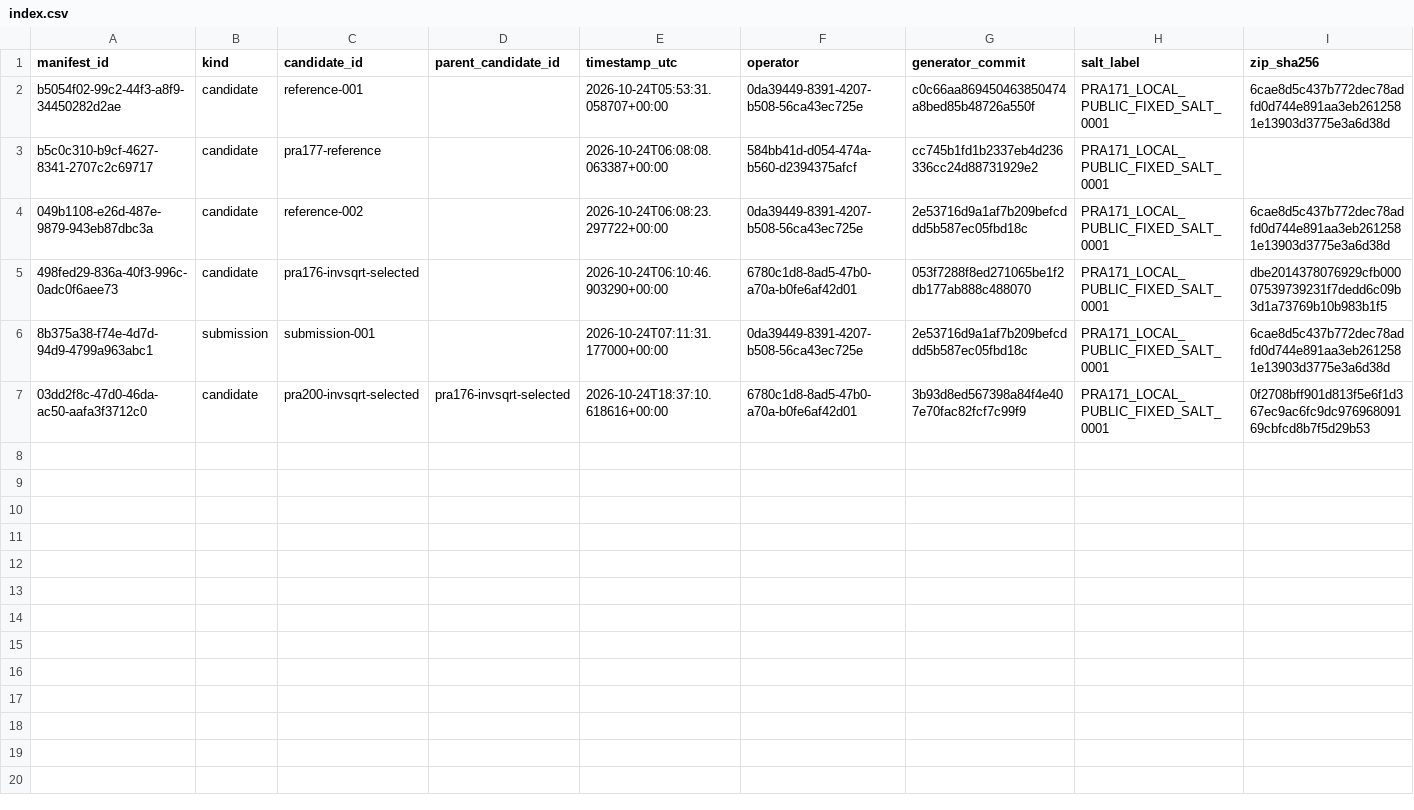
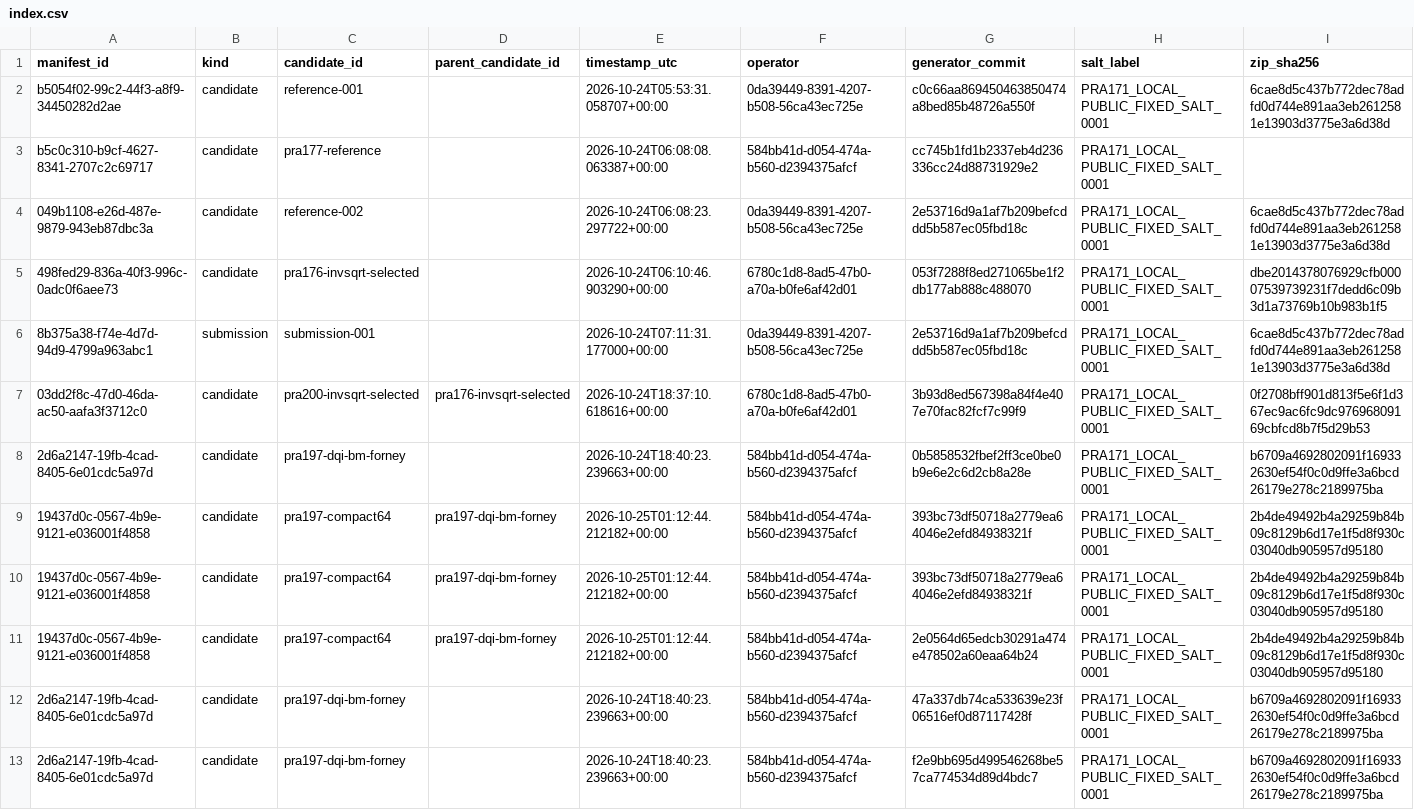
Before and after one commit to clduab11/quantum-hackathon, a CSV file: ledger/manifests/index.csv, drawn as a sheet; only a part is shown; rows hold the shown columns only; the diff names each change by its address in the sheet, - before the commit and + after, or states it on an @@ line.

```diff
--- a/ledger/manifests/index.csv
+++ b/ledger/manifests/index.csv
+row 8: 2d6a2147-19fb-4cad-8405-6e01cdc5a97d | candidate | pra197-dqi-bm-forney |  | 2026-10-24T18:40:23.239663+00:00 | 584bb41d-d054-474a-b560-d2394375afcf | 0b5858532fbef2ff3ce0be0b9e6e2c6d2cb8a28e | PRA171_LOCAL_PUBLIC_FIXED_SALT_0001 | b6709a4692802091f169332630ef54f0c0d9ffe3a6bcd26179e278c2189975ba
+row 9: 19437d0c-0567-4b9e-9121-e036001f4858 | candidate | pra197-compact64 | pra197-dqi-bm-forney | 2026-10-25T01:12:44.212182+00:00 | 584bb41d-d054-474a-b560-d2394375afcf | 393bc73df50718a2779ea64046e2efd84938321f | PRA171_LOCAL_PUBLIC_FIXED_SALT_0001 | 2b4de49492b4a29259b84b09c8129b6d17e1f5d8f930c03040db905957d95180
+row 10: 19437d0c-0567-4b9e-9121-e036001f4858 | candidate | pra197-compact64 | pra197-dqi-bm-forney | 2026-10-25T01:12:44.212182+00:00 | 584bb41d-d054-474a-b560-d2394375afcf | 393bc73df50718a2779ea64046e2efd84938321f | PRA171_LOCAL_PUBLIC_FIXED_SALT_0001 | 2b4de49492b4a29259b84b09c8129b6d17e1f5d8f930c03040db905957d95180
+row 11: 19437d0c-0567-4b9e-9121-e036001f4858 | candidate | pra197-compact64 | pra197-dqi-bm-forney | 2026-10-25T01:12:44.212182+00:00 | 584bb41d-d054-474a-b560-d2394375afcf | 2e0564d65edcb30291a474e478502a60eaa64b24 | PRA171_LOCAL_PUBLIC_FIXED_SALT_0001 | 2b4de49492b4a29259b84b09c8129b6d17e1f5d8f930c03040db905957d95180
+row 12: 2d6a2147-19fb-4cad-8405-6e01cdc5a97d | candidate | pra197-dqi-bm-forney |  | 2026-10-24T18:40:23.239663+00:00 | 584bb41d-d054-474a-b560-d2394375afcf | 47a337db74ca533639e23f06516ef0d87117428f | PRA171_LOCAL_PUBLIC_FIXED_SALT_0001 | b6709a4692802091f169332630ef54f0c0d9ffe3a6bcd26179e278c2189975ba
+row 13: 2d6a2147-19fb-4cad-8405-6e01cdc5a97d | candidate | pra197-dqi-bm-forney |  | 2026-10-24T18:40:23.239663+00:00 | 584bb41d-d054-474a-b560-d2394375afcf | f2e9bb695d499546268be57ca774534d89d4bdc7 | PRA171_LOCAL_PUBLIC_FIXED_SALT_0001 | b6709a4692802091f169332630ef54f0c0d9ffe3a6bcd26179e278c2189975ba
```
Also changed, not shown: 32 other files.
